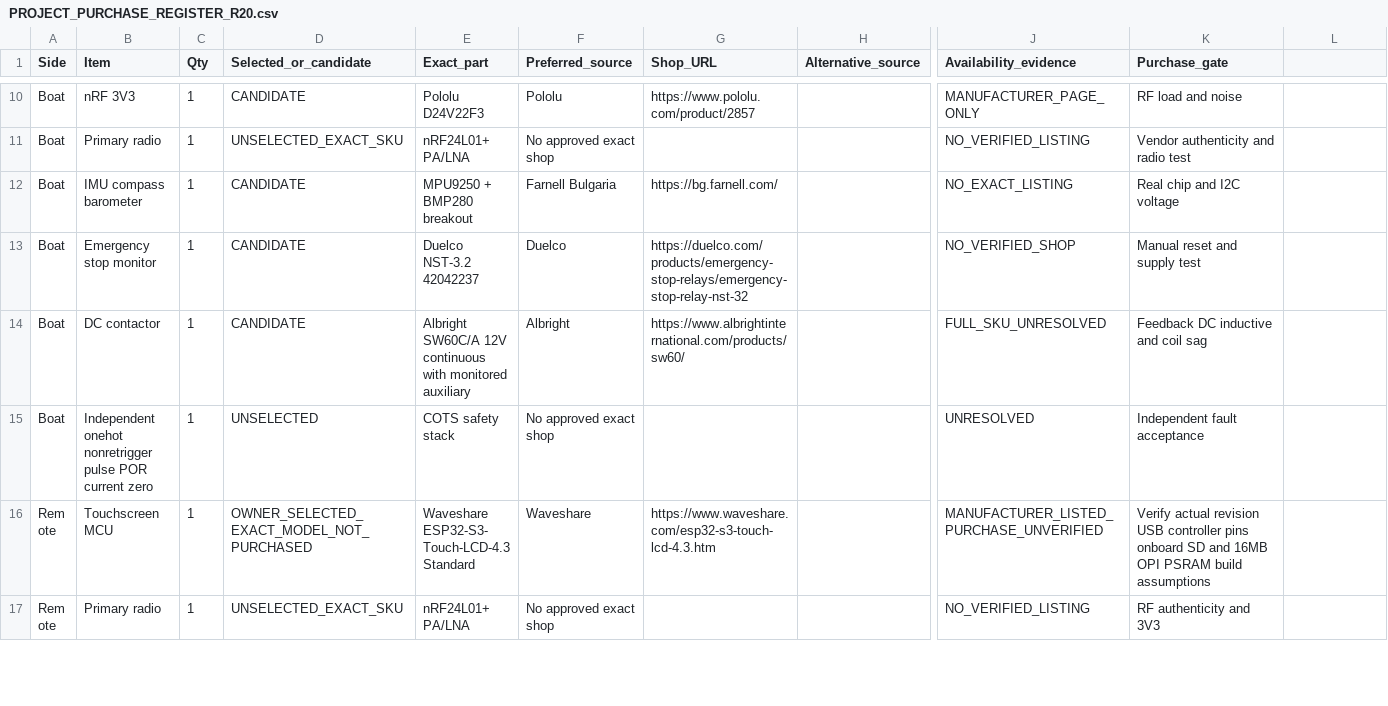
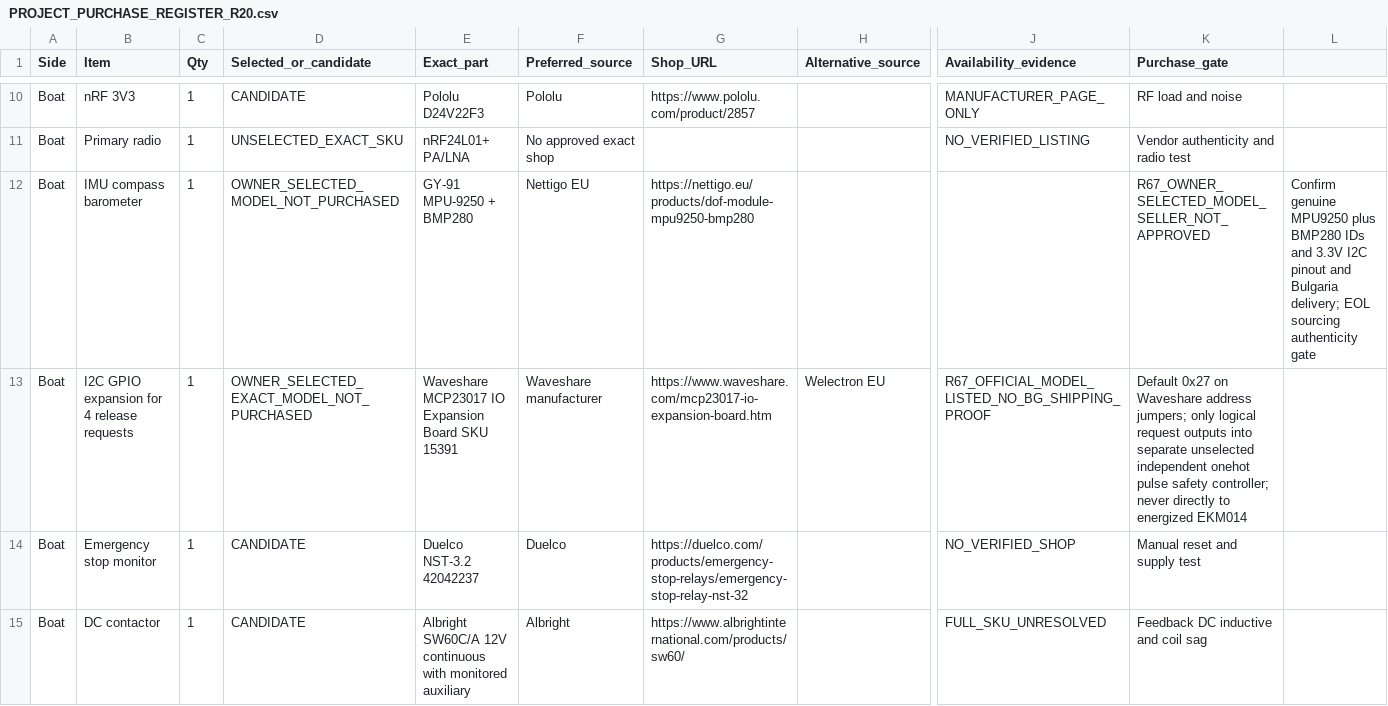
Before and after one commit to vankatad4-hue/BaitBoat-Update, a CSV file: docs/PROJECT_PURCHASE_REGISTER_R20.csv, drawn as a sheet; only a part is shown, gaps mark what is left out; the shorter side is filled out with more unchanged rows; rows hold the shown columns only; the diff names each change by its address in the sheet, - before the commit and + after, or states it on an @@ line.

Commit message:
purchase: select GY-91 MPU9250 BMP280 and exact Waveshare 15391 Boat IO board

```diff
--- a/docs/PROJECT_PURCHASE_REGISTER_R20.csv
+++ b/docs/PROJECT_PURCHASE_REGISTER_R20.csv
-D12 (Selected_or_candidate): CANDIDATE
+D12 (Selected_or_candidate): OWNER_SELECTED_MODEL_NOT_PURCHASED
-E12 (Exact_part): MPU9250 + BMP280 breakout
+E12 (Exact_part): GY-91 MPU-9250 + BMP280
-F12 (Preferred_source): Farnell Bulgaria
+F12 (Preferred_source): Nettigo EU
-G12 (Shop_URL): https://bg.farnell.com/
+G12 (Shop_URL): https://nettigo.eu/products/dof-module-mpu9250-bmp280
-J12 (Availability_evidence): NO_EXACT_LISTING
+J12 (Availability_evidence): (empty)
-K12 (Purchase_gate): Real chip and I2C voltage
+K12 (Purchase_gate): R67_OWNER_SELECTED_MODEL_SELLER_NOT_APPROVED
-L12: (empty)
+L12: Confirm genuine MPU9250 plus BMP280 IDs and 3.3V I2C pinout and Bulgaria delivery; EOL sourcing authenticity gate
+row 13: Boat | I2C GPIO expansion for 4 release requests | 1 | OWNER_SELECTED_EXACT_MODEL_NOT_PURCHASED | Waveshare MCP23017 IO Expansion Board SKU 15391 | Waveshare manufacturer | https://www.waveshare.com/mcp23017-io-expansion-board.htm | Welectron EU | R67_OFFICIAL_MODEL_LISTED_NO_BG_SHIPPING_PROOF | Default 0x27 on Waveshare address jumpers; only logical request outputs into separate unselected independent onehot pulse safety controller; never directly to energized EKM014
```
